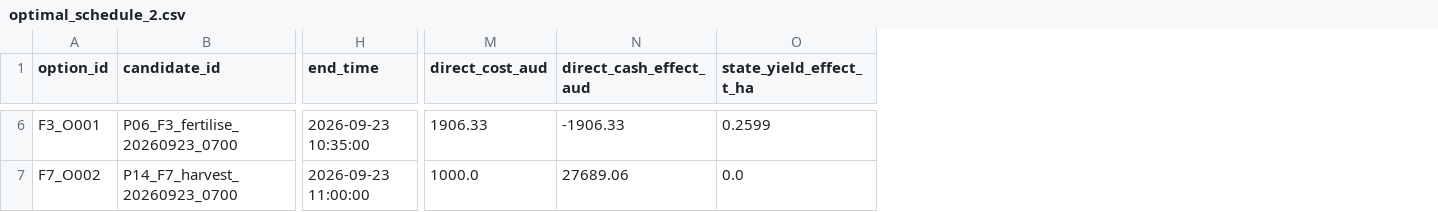
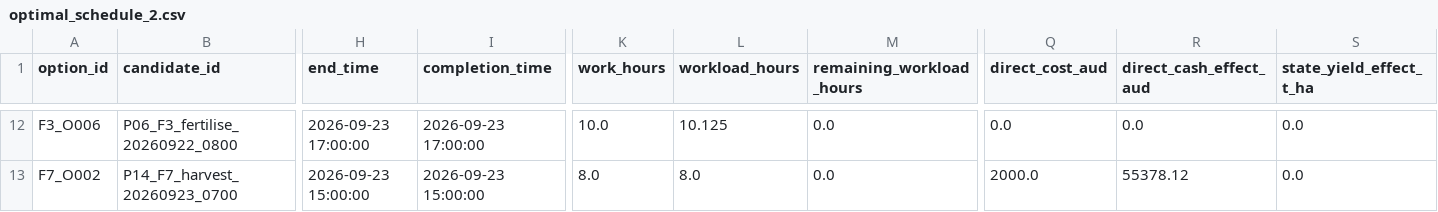
Before and after one commit to Reo906/FarmOpti, a CSV file: data/outputs/optimal_schedule_2.csv, drawn as a sheet; only a part is shown, gaps mark what is left out; addresses are those after the commit; the diff covers the shown part only; the diff names each change by its address in the sheet, - before the commit and + after, or states it on an @@ line.

```diff
--- a/data/outputs/optimal_schedule_2.csv
+++ b/data/outputs/optimal_schedule_2.csv
+column I (completion_time), rows 12-13: 2026-09-23 17:00:00 | 2026-09-23 15:00:00
+column K (work_hours), rows 12-13: 10.0 | 8.0
+column L (workload_hours), rows 12-13: 10.125 | 8.0
+column M (remaining_workload_hours), rows 12-13: 0.0 | 0.0
-A12 (option_id): F3_O001
+A12 (option_id): F3_O006
-B12 (candidate_id): P06_F3_fertilise_20260923_0700
+B12 (candidate_id): P06_F3_fertilise_20260922_0800
-H12 (end_time): 2026-09-23 10:35:00
+H12 (end_time): 2026-09-23 17:00:00
-Q12 (direct_cost_aud): 1906.33
+Q12 (direct_cost_aud): 0.0
-R12 (direct_cash_effect_aud): -1906.33
+R12 (direct_cash_effect_aud): 0.0
-S12 (state_yield_effect_t_ha): 0.2599
+S12 (state_yield_effect_t_ha): 0.0
-H13 (end_time): 2026-09-23 11:00:00
+H13 (end_time): 2026-09-23 15:00:00
-Q13 (direct_cost_aud): 1000.0
+Q13 (direct_cost_aud): 2000.0
-R13 (direct_cash_effect_aud): 27689.06
+R13 (direct_cash_effect_aud): 55378.12
```
Also changed, not shown: 6 added rows and 24 edited cells elsewhere in this file, data/external_variables/fields.csv, data/outputs/candidate_actions.csv, 37 other files.
